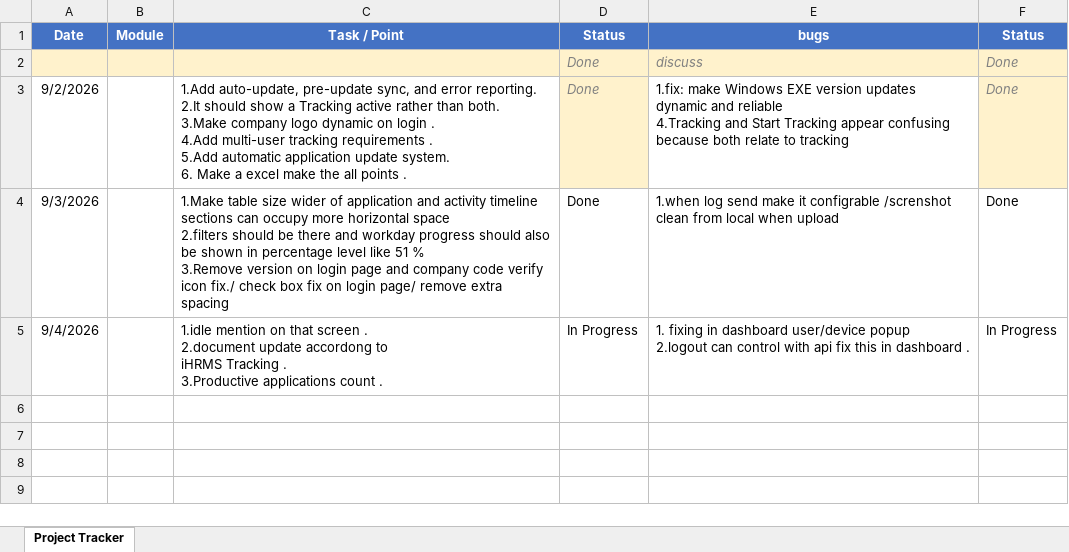
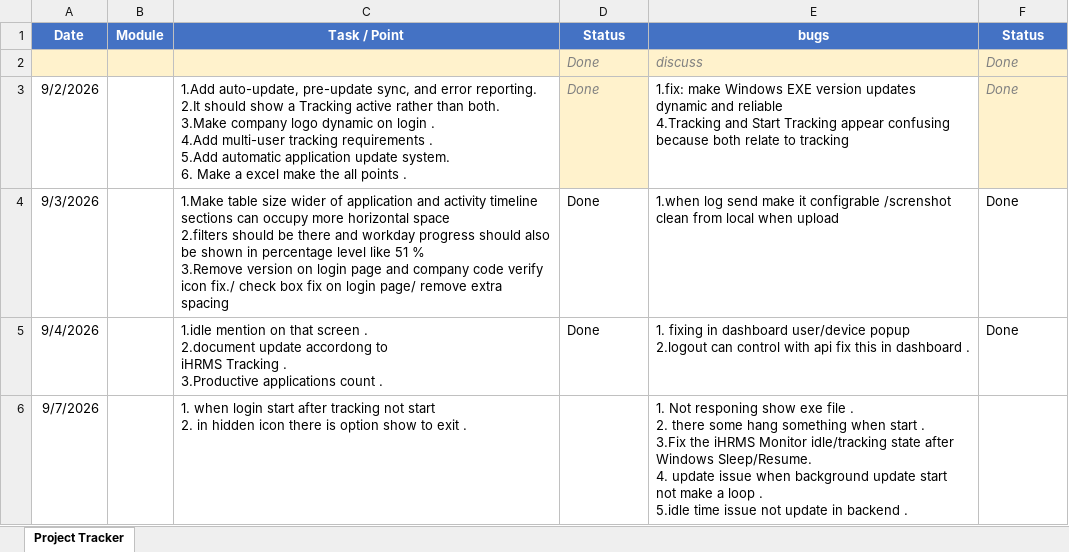
Before and after one commit to lakshitsharma7/ihrmsMonitor, an Excel workbook: Monitoring Doc/project_tracker_template.xlsx, sheet Project Tracker, drawn as a sheet; values as stored, in another font and other column widths than the file's, no borders; ↵ is a line break in a cell; the diff names each change by its address in the sheet, - before the commit and + after, or states it on an @@ line.

```diff
--- a/Monitoring Doc/project_tracker_template.xlsx (sheet Project Tracker)
+++ b/Monitoring Doc/project_tracker_template.xlsx (sheet Project Tracker)
-D5 (Status): In Progress
+D5 (Status): Done
-F5 (Status): In Progress
+F5 (Status): Done
+row 6: 9/7/2026 |  | 1. when login start after tracking not start ↵ 2. in hidden icon there is option show to exit . |  | 1. Not responing show exe file . ↵ 2. there some hang something when start . ↵ 3.Fix the iHRMS Monitor idle/tracking state after Windows Sleep/Resume. ↵ 4. update issue when background update start not make a loop . ↵ 5.idle time issue not update in backend .
```
Also changed, not shown: 9 other files.
